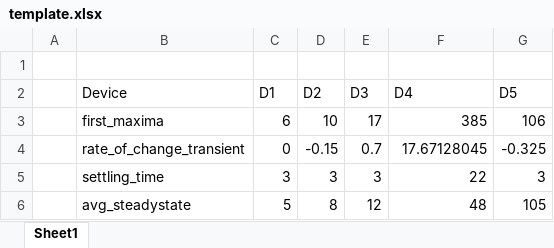
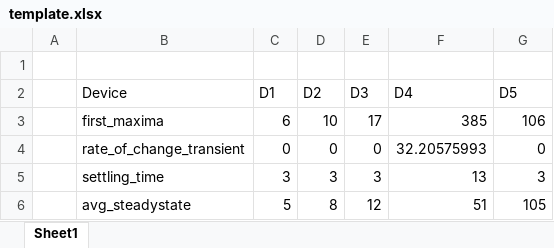
Before and after one commit to aashish-jain/NILM, an Excel workbook: data/template.xlsx, sheet Sheet1, drawn as a sheet; values as stored, in another font and other column widths than the file's, no borders; the diff names each change by its address in the sheet, - before the commit and + after, or states it on an @@ line.

```diff
--- a/data/template.xlsx (sheet Sheet1)
+++ b/data/template.xlsx (sheet Sheet1)
-D4 (D2): -0.15
+D4 (D2): 0
-E4 (D3): 0.7
+E4 (D3): 0
-F4 (D4): 17.67128045
+F4 (D4): 32.20575993
-G4 (D5): -0.325
+G4 (D5): 0
-F5 (D4): 22
+F5 (D4): 13
-F6 (D4): 48
+F6 (D4): 51
```
Also changed, not shown: 4 other files.
